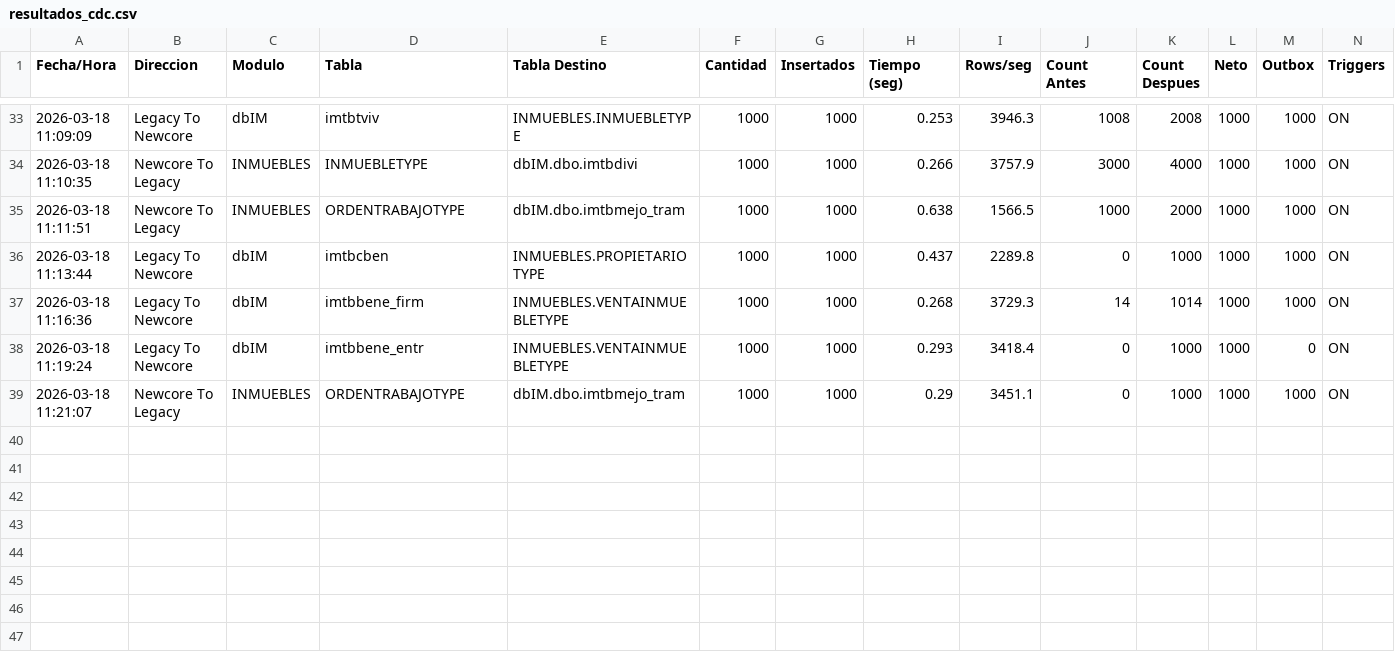
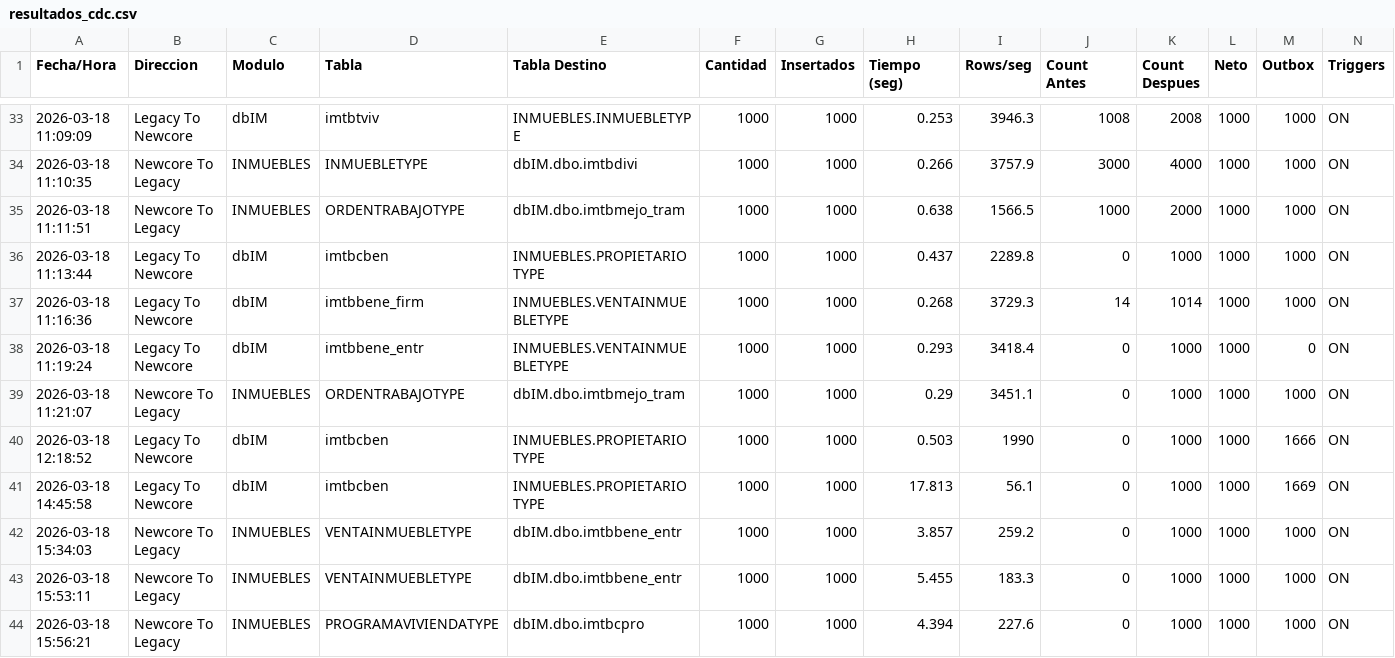
Before and after one commit to ariel-cr/Bulk, a CSV file: reportes/resultados_cdc.csv, drawn as a sheet; only a part is shown, gaps mark what is left out; rows hold the shown columns only; the diff names each change by its address in the sheet, - before the commit and + after, or states it on an @@ line.

```diff
--- a/reportes/resultados_cdc.csv
+++ b/reportes/resultados_cdc.csv
+row 40: 2026-03-18 12:18:52 | Legacy To Newcore | dbIM | imtbcben | INMUEBLES.PROPIETARIOTYPE | 1000 | 1000 | 0.503 | 1990 | 0 | 1000 | 1000 | 1666 | ON
+row 41: 2026-03-18 14:45:58 | Legacy To Newcore | dbIM | imtbcben | INMUEBLES.PROPIETARIOTYPE | 1000 | 1000 | 17.813 | 56.1 | 0 | 1000 | 1000 | 1669 | ON
+row 42: 2026-03-18 15:34:03 | Newcore To Legacy | INMUEBLES | VENTAINMUEBLETYPE | dbIM.dbo.imtbbene_entr | 1000 | 1000 | 3.857 | 259.2 | 0 | 1000 | 1000 | 1000 | ON
+row 43: 2026-03-18 15:53:11 | Newcore To Legacy | INMUEBLES | VENTAINMUEBLETYPE | dbIM.dbo.imtbbene_entr | 1000 | 1000 | 5.455 | 183.3 | 0 | 1000 | 1000 | 1000 | ON
+row 44: 2026-03-18 15:56:21 | Newcore To Legacy | INMUEBLES | PROGRAMAVIVIENDATYPE | dbIM.dbo.imtbcpro | 1000 | 1000 | 4.394 | 227.6 | 0 | 1000 | 1000 | 1000 | ON
```
Also changed, not shown: 4 other files.
